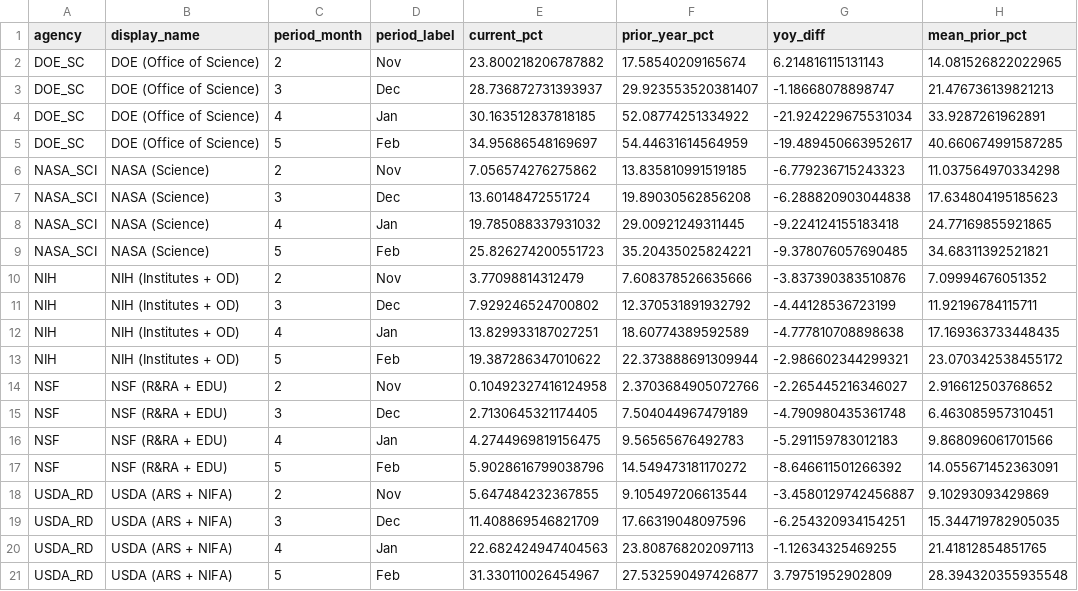
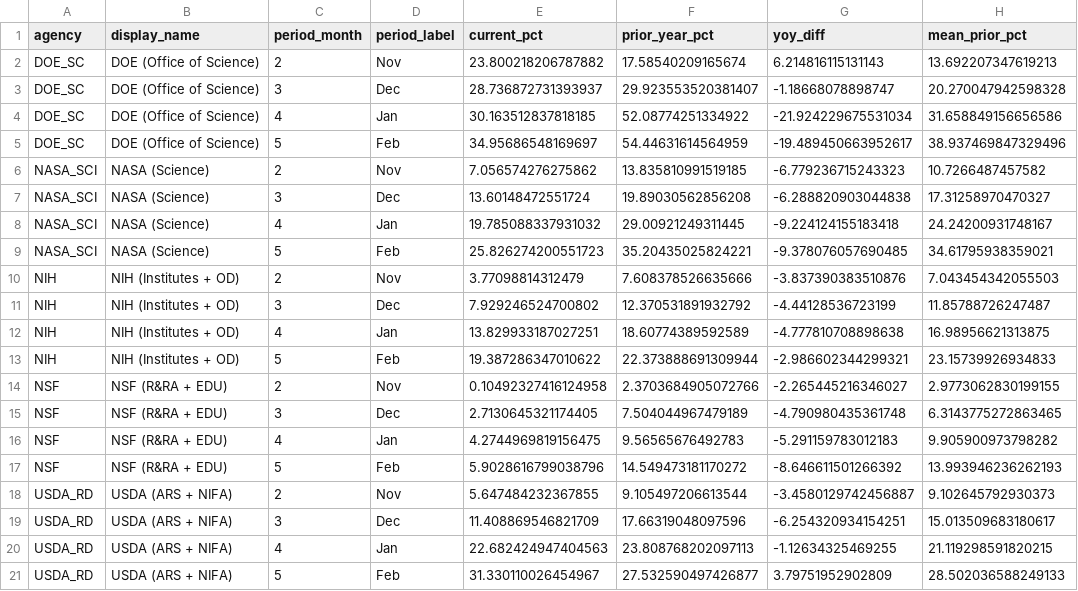
Before and after one commit to jdwor/ScienceSpending, a CSV file: data/processed/yoy_comparison.csv, drawn as a sheet.

```diff
--- a/data/processed/yoy_comparison.csv
+++ b/data/processed/yoy_comparison.csv
@@ -1,21 +1,21 @@
 agency,display_name,period_month,period_label,current_pct,prior_year_pct,yoy_diff,mean_prior_pct
-DOE_SC,DOE (Office of Science),2,Nov,23.800218206787882,17.58540209165674,6.214816115131143,14.081526822022965
-DOE_SC,DOE (Office of Science),3,Dec,28.736872731393937,29.923553520381407,-1.18668078898747,21.476736139821213
-DOE_SC,DOE (Office of Science),4,Jan,30.163512837818185,52.08774251334922,-21.924229675531034,33.9287261962891
-DOE_SC,DOE (Office of Science),5,Feb,34.95686548169697,54.44631614564959,-19.489450663952617,40.660674991587285
-NASA_SCI,NASA (Science),2,Nov,7.056574276275862,13.835810991519185,-6.779236715243323,11.037564970334298
-NASA_SCI,NASA (Science),3,Dec,13.60148472551724,19.89030562856208,-6.288820903044838,17.634804195185623
-NASA_SCI,NASA (Science),4,Jan,19.785088337931032,29.00921249311445,-9.224124155183418,24.77169855921865
-NASA_SCI,NASA (Science),5,Feb,25.826274200551723,35.20435025824221,-9.378076057690485,34.68311392521821
-NIH,NIH (Institutes + OD),2,Nov,3.77098814312479,7.608378526635666,-3.837390383510876,7.09994676051352
-NIH,NIH (Institutes + OD),3,Dec,7.929246524700802,12.370531891932792,-4.44128536723199,11.92196784115711
-NIH,NIH (Institutes + OD),4,Jan,13.829933187027251,18.60774389592589,-4.777810708898638,17.169363733448435
-NIH,NIH (Institutes + OD),5,Feb,19.387286347010622,22.373888691309944,-2.986602344299321,23.070342538455172
-NSF,NSF (R&RA + EDU),2,Nov,0.10492327416124958,2.3703684905072766,-2.265445216346027,2.916612503768652
-NSF,NSF (R&RA + EDU),3,Dec,2.7130645321174405,7.504044967479189,-4.790980435361748,6.463085957310451
-NSF,NSF (R&RA + EDU),4,Jan,4.2744969819156475,9.56565676492783,-5.291159783012183,9.868096061701566
-NSF,NSF (R&RA + EDU),5,Feb,5.9028616799038796,14.549473181170272,-8.646611501266392,14.055671452363091
-USDA_RD,USDA (ARS + NIFA),2,Nov,5.647484232367855,9.105497206613544,-3.4580129742456887,9.10293093429869
-USDA_RD,USDA (ARS + NIFA),3,Dec,11.408869546821709,17.66319048097596,-6.254320934154251,15.344719782905035
-USDA_RD,USDA (ARS + NIFA),4,Jan,22.682424947404563,23.808768202097113,-1.12634325469255,21.41812854851765
-USDA_RD,USDA (ARS + NIFA),5,Feb,31.330110026454967,27.532590497426877,3.79751952902809,28.394320355935548
+DOE_SC,DOE (Office of Science),2,Nov,23.800218206787882,17.58540209165674,6.214816115131143,13.692207347619213
+DOE_SC,DOE (Office of Science),3,Dec,28.736872731393937,29.923553520381407,-1.18668078898747,20.270047942598328
+DOE_SC,DOE (Office of Science),4,Jan,30.163512837818185,52.08774251334922,-21.924229675531034,31.658849156656586
+DOE_SC,DOE (Office of Science),5,Feb,34.95686548169697,54.44631614564959,-19.489450663952617,38.937469847329496
+NASA_SCI,NASA (Science),2,Nov,7.056574276275862,13.835810991519185,-6.779236715243323,10.7266487457582
+NASA_SCI,NASA (Science),3,Dec,13.60148472551724,19.89030562856208,-6.288820903044838,17.31258970470327
+NASA_SCI,NASA (Science),4,Jan,19.785088337931032,29.00921249311445,-9.224124155183418,24.24200931748167
+NASA_SCI,NASA (Science),5,Feb,25.826274200551723,35.20435025824221,-9.378076057690485,34.61795938359021
+NIH,NIH (Institutes + OD),2,Nov,3.77098814312479,7.608378526635666,-3.837390383510876,7.043454342055503
+NIH,NIH (Institutes + OD),3,Dec,7.929246524700802,12.370531891932792,-4.44128536723199,11.85788726247487
+NIH,NIH (Institutes + OD),4,Jan,13.829933187027251,18.60774389592589,-4.777810708898638,16.98956621313875
+NIH,NIH (Institutes + OD),5,Feb,19.387286347010622,22.373888691309944,-2.986602344299321,23.15739926934833
+NSF,NSF (R&RA + EDU),2,Nov,0.10492327416124958,2.3703684905072766,-2.265445216346027,2.9773062830199155
+NSF,NSF (R&RA + EDU),3,Dec,2.7130645321174405,7.504044967479189,-4.790980435361748,6.3143775272863465
+NSF,NSF (R&RA + EDU),4,Jan,4.2744969819156475,9.56565676492783,-5.291159783012183,9.905900973798282
+NSF,NSF (R&RA + EDU),5,Feb,5.9028616799038796,14.549473181170272,-8.646611501266392,13.993946236262193
+USDA_RD,USDA (ARS + NIFA),2,Nov,5.647484232367855,9.105497206613544,-3.4580129742456887,9.102645792930373
+USDA_RD,USDA (ARS + NIFA),3,Dec,11.408869546821709,17.66319048097596,-6.254320934154251,15.013509683180617
+USDA_RD,USDA (ARS + NIFA),4,Jan,22.682424947404563,23.808768202097113,-1.12634325469255,21.119298591820215
+USDA_RD,USDA (ARS + NIFA),5,Feb,31.330110026454967,27.532590497426877,3.79751952902809,28.502036588249133
```
Also changed, not shown: 7 other files.
